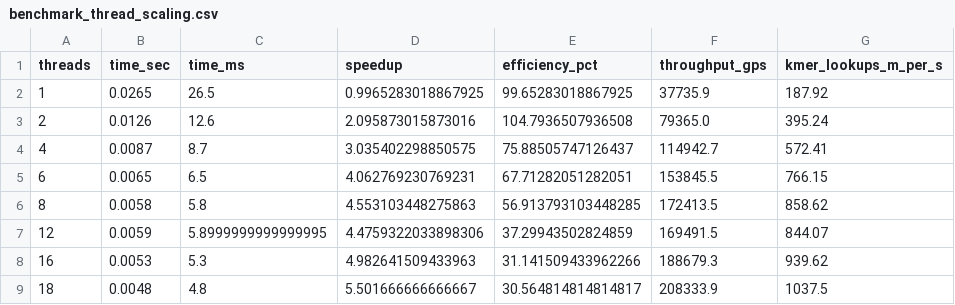
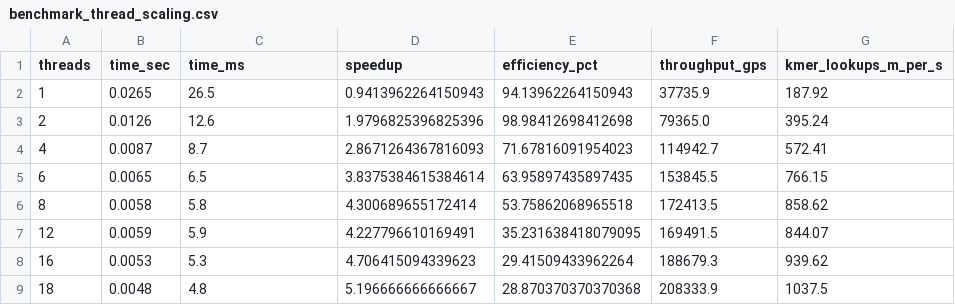
Before and after one commit to tanviChavan462/GenomeDNAMatching, a CSV file: results/benchmark_thread_scaling.csv, drawn as a sheet.

```diff
--- a/results/benchmark_thread_scaling.csv
+++ b/results/benchmark_thread_scaling.csv
@@ -1,9 +1,9 @@
 threads,time_sec,time_ms,speedup,efficiency_pct,throughput_gps,kmer_lookups_m_per_s
-1,0.0265,26.5,0.9965283018867925,99.65283018867925,37735.9,187.92
-2,0.0126,12.6,2.095873015873016,104.7936507936508,79365.0,395.24
-4,0.0087,8.7,3.035402298850575,75.88505747126437,114942.7,572.41
-6,0.0065,6.5,4.062769230769231,67.71282051282051,153845.5,766.15
-8,0.0058,5.8,4.553103448275863,56.913793103448285,172413.5,858.62
-12,0.0059,5.8999999999999995,4.4759322033898306,37.29943502824859,169491.5,844.07
-16,0.0053,5.3,4.982641509433963,31.141509433962266,188679.3,939.62
-18,0.0048,4.8,5.501666666666667,30.564814814814817,208333.9,1037.5
+1,0.0265,26.5,0.9413962264150943,94.13962264150943,37735.9,187.92
+2,0.0126,12.6,1.9796825396825396,98.98412698412698,79365.0,395.24
+4,0.0087,8.7,2.8671264367816093,71.67816091954023,114942.7,572.41
+6,0.0065,6.5,3.8375384615384614,63.95897435897435,153845.5,766.15
+8,0.0058,5.8,4.300689655172414,53.75862068965518,172413.5,858.62
+12,0.0059,5.9,4.227796610169491,35.231638418079095,169491.5,844.07
+16,0.0053,5.3,4.706415094339623,29.41509433962264,188679.3,939.62
+18,0.0048,4.8,5.196666666666667,28.870370370370368,208333.9,1037.5
```
Also changed, not shown: 11 other files.
